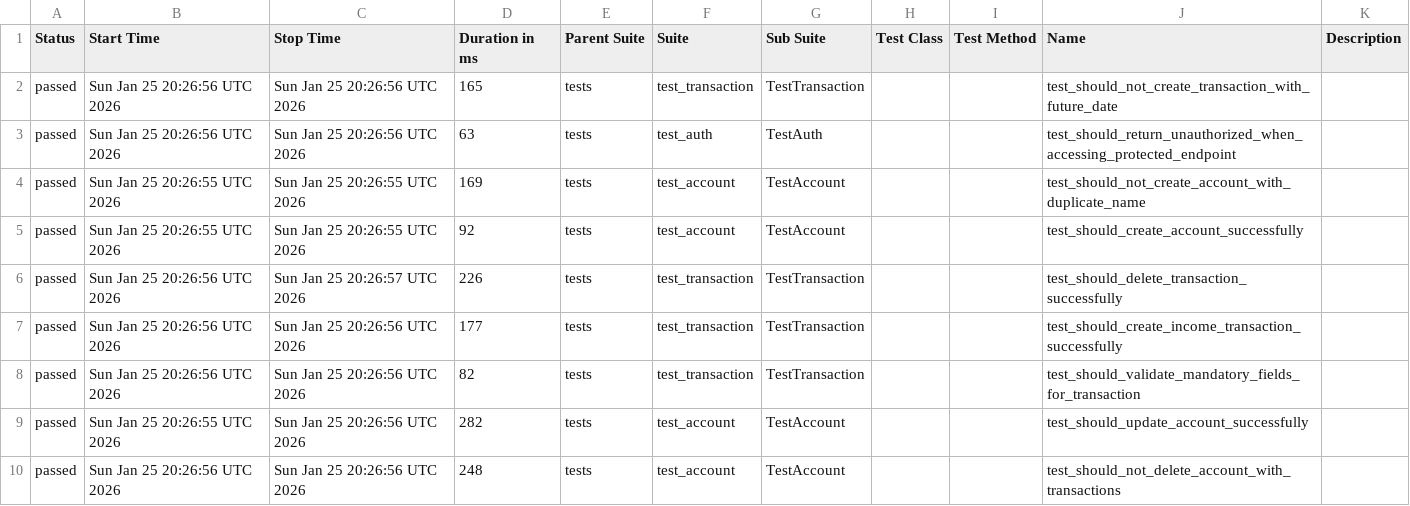
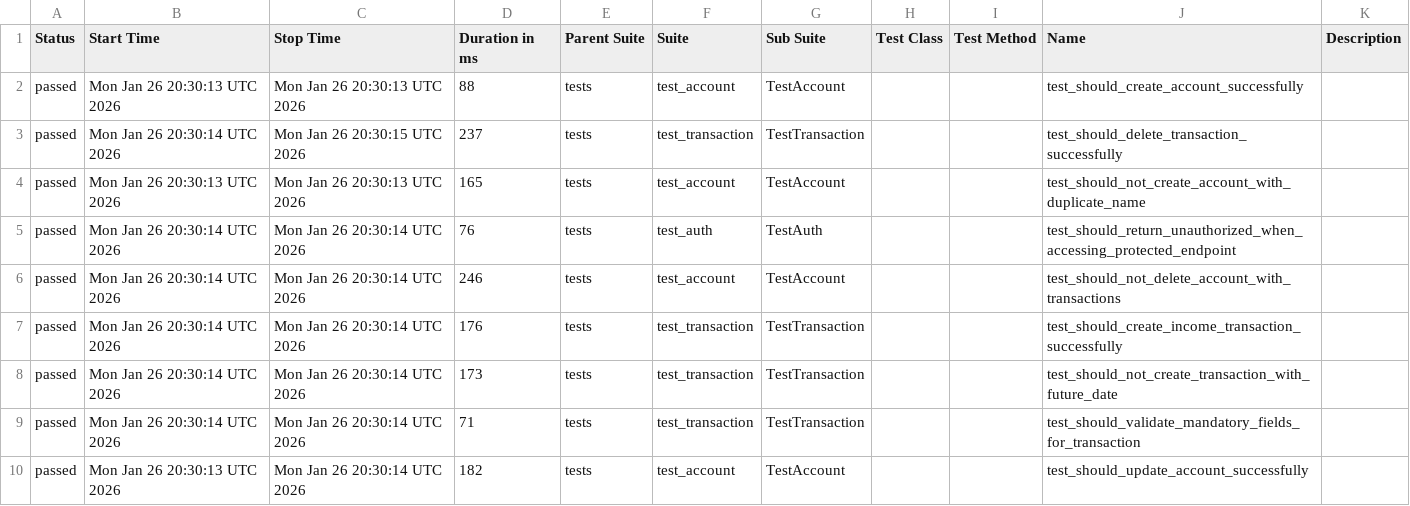
Before and after one commit to JosinaldoGJunior/python-automation-api-test, a CSV file: data/suites.csv, drawn as a sheet.

```diff
--- a/data/suites.csv
+++ b/data/suites.csv
@@ -1,10 +1,10 @@
 "Status","Start Time","Stop Time","Duration in ms","Parent Suite","Suite","Sub Suite","Test Class","Test Method","Name","Description"
-"passed","Sun Jan 25 20:26:56 UTC 2026","Sun Jan 25 20:26:56 UTC 2026","165","tests","test_transaction","TestTransaction","","","test_should_not_create_transaction_with_future_date",""
-"passed","Sun Jan 25 20:26:56 UTC 2026","Sun Jan 25 20:26:56 UTC 2026","63","tests","test_auth","TestAuth","","","test_should_return_unauthorized_when_accessing_protected_endpoint",""
-"passed","Sun Jan 25 20:26:55 UTC 2026","Sun Jan 25 20:26:55 UTC 2026","169","tests","test_account","TestAccount","","","test_should_not_create_account_with_duplicate_name",""
-"passed","Sun Jan 25 20:26:55 UTC 2026","Sun Jan 25 20:26:55 UTC 2026","92","tests","test_account","TestAccount","","","test_should_create_account_successfully",""
-"passed","Sun Jan 25 20:26:56 UTC 2026","Sun Jan 25 20:26:57 UTC 2026","226","tests","test_transaction","TestTransaction","","","test_should_delete_transaction_successfully",""
-"passed","Sun Jan 25 20:26:56 UTC 2026","Sun Jan 25 20:26:56 UTC 2026","177","tests","test_transaction","TestTransaction","","","test_should_create_income_transaction_successfully",""
-"passed","Sun Jan 25 20:26:56 UTC 2026","Sun Jan 25 20:26:56 UTC 2026","82","tests","test_transaction","TestTransaction","","","test_should_validate_mandatory_fields_for_transaction",""
-"passed","Sun Jan 25 20:26:55 UTC 2026","Sun Jan 25 20:26:56 UTC 2026","282","tests","test_account","TestAccount","","","test_should_update_account_successfully",""
-"passed","Sun Jan 25 20:26:56 UTC 2026","Sun Jan 25 20:26:56 UTC 2026","248","tests","test_account","TestAccount","","","test_should_not_delete_account_with_transactions",""
+"passed","Mon Jan 26 20:30:13 UTC 2026","Mon Jan 26 20:30:13 UTC 2026","88","tests","test_account","TestAccount","","","test_should_create_account_successfully",""
+"passed","Mon Jan 26 20:30:14 UTC 2026","Mon Jan 26 20:30:15 UTC 2026","237","tests","test_transaction","TestTransaction","","","test_should_delete_transaction_successfully",""
+"passed","Mon Jan 26 20:30:13 UTC 2026","Mon Jan 26 20:30:13 UTC 2026","165","tests","test_account","TestAccount","","","test_should_not_create_account_with_duplicate_name",""
+"passed","Mon Jan 26 20:30:14 UTC 2026","Mon Jan 26 20:30:14 UTC 2026","76","tests","test_auth","TestAuth","","","test_should_return_unauthorized_when_accessing_protected_endpoint",""
+"passed","Mon Jan 26 20:30:14 UTC 2026","Mon Jan 26 20:30:14 UTC 2026","246","tests","test_account","TestAccount","","","test_should_not_delete_account_with_transactions",""
+"passed","Mon Jan 26 20:30:14 UTC 2026","Mon Jan 26 20:30:14 UTC 2026","176","tests","test_transaction","TestTransaction","","","test_should_create_income_transaction_successfully",""
+"passed","Mon Jan 26 20:30:14 UTC 2026","Mon Jan 26 20:30:14 UTC 2026","173","tests","test_transaction","TestTransaction","","","test_should_not_create_transaction_with_future_date",""
+"passed","Mon Jan 26 20:30:14 UTC 2026","Mon Jan 26 20:30:14 UTC 2026","71","tests","test_transaction","TestTransaction","","","test_should_validate_mandatory_fields_for_transaction",""
+"passed","Mon Jan 26 20:30:13 UTC 2026","Mon Jan 26 20:30:14 UTC 2026","182","tests","test_account","TestAccount","","","test_should_update_account_successfully",""
```
Also changed, not shown: 32 other files.
